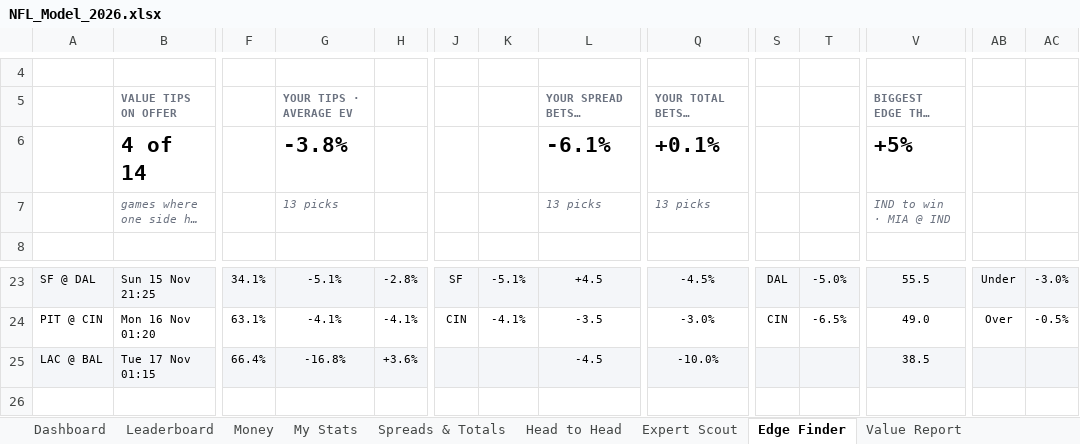
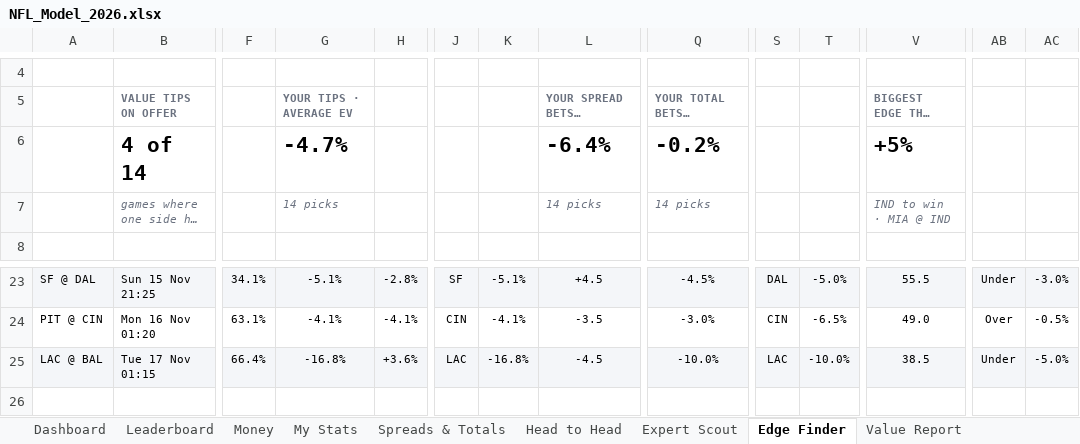
Before and after one commit to THOMASNOONAN155/tios-data, an Excel workbook: nfl-model/output/NFL_Model_2026.xlsx, sheet Edge Finder, drawn as a sheet; only a part is shown, gaps mark what is left out; long unchanged cells end in …; values as stored, in another font and other column widths than the file's, no borders; conditional formats not drawn; removed rows and columns are numbered as before the commit, all else as after; rows hold the shown columns only; the diff names each change by its address in the sheet, - before the commit and + after, or states it on an @@ line.

```diff
--- a/nfl-model/output/NFL_Model_2026.xlsx (sheet Edge Finder)
+++ b/nfl-model/output/NFL_Model_2026.xlsx (sheet Edge Finder)
-row 6:  | 4 of 14 |  | -3.8% |  |  |  | -6.1% | +0.1% |  |  | +5%
+row 6:  | 4 of 14 |  | -4.7% |  |  |  | -6.4% | -0.2% |  |  | +5%
-G7: 13 picks
+G7: 14 picks
-L7: 13 picks
+L7: 14 picks
-Q7: 13 picks
+Q7: 14 picks
-J25: (empty)
+J25: LAC
-K25: (empty)
+K25: -16.8%
-S25: (empty)
+S25: LAC
-T25: (empty)
+T25: -10.0%
-AB25: (empty)
+AB25: Under
-AC25: (empty)
+AC25: -5.0%
```
Also changed, not shown: sheet Expert Scout, sheet Leaderboard, sheet Value Report, sheet Head to Head, sheet Wk 10, sheet About, nfl-model/inputs/tipping_inputs.xlsx, 2 other files.
